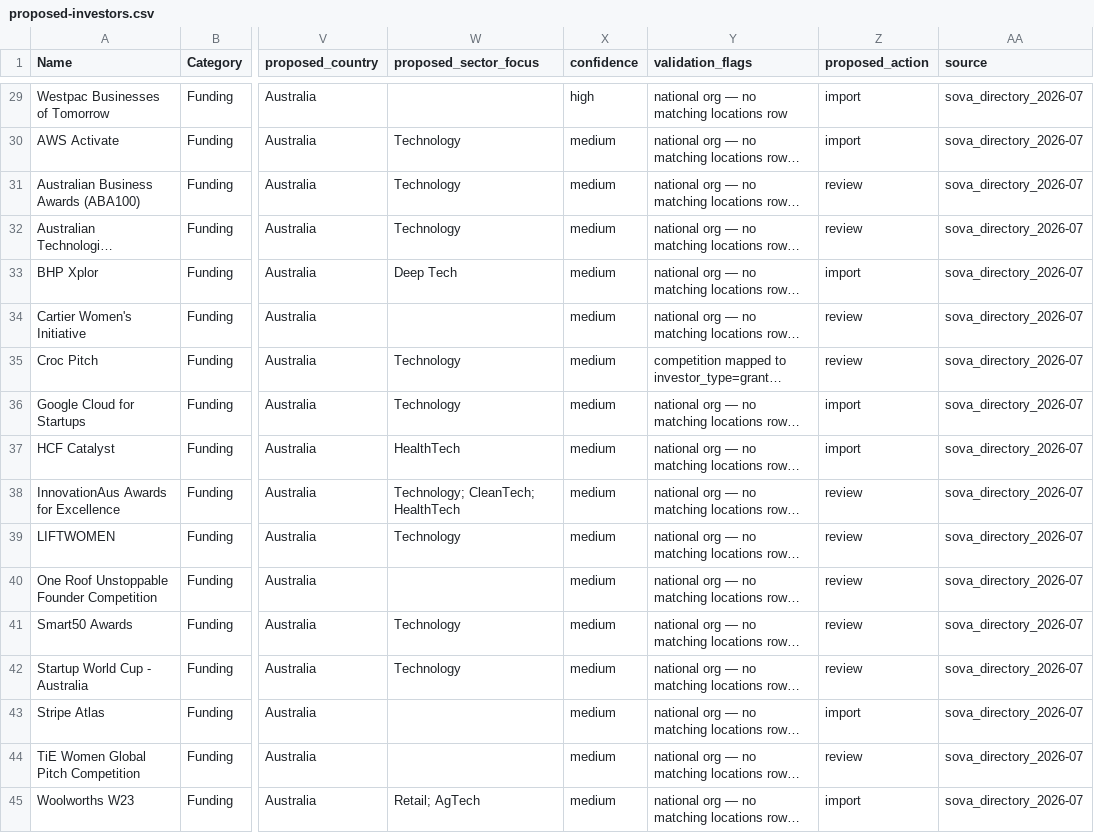
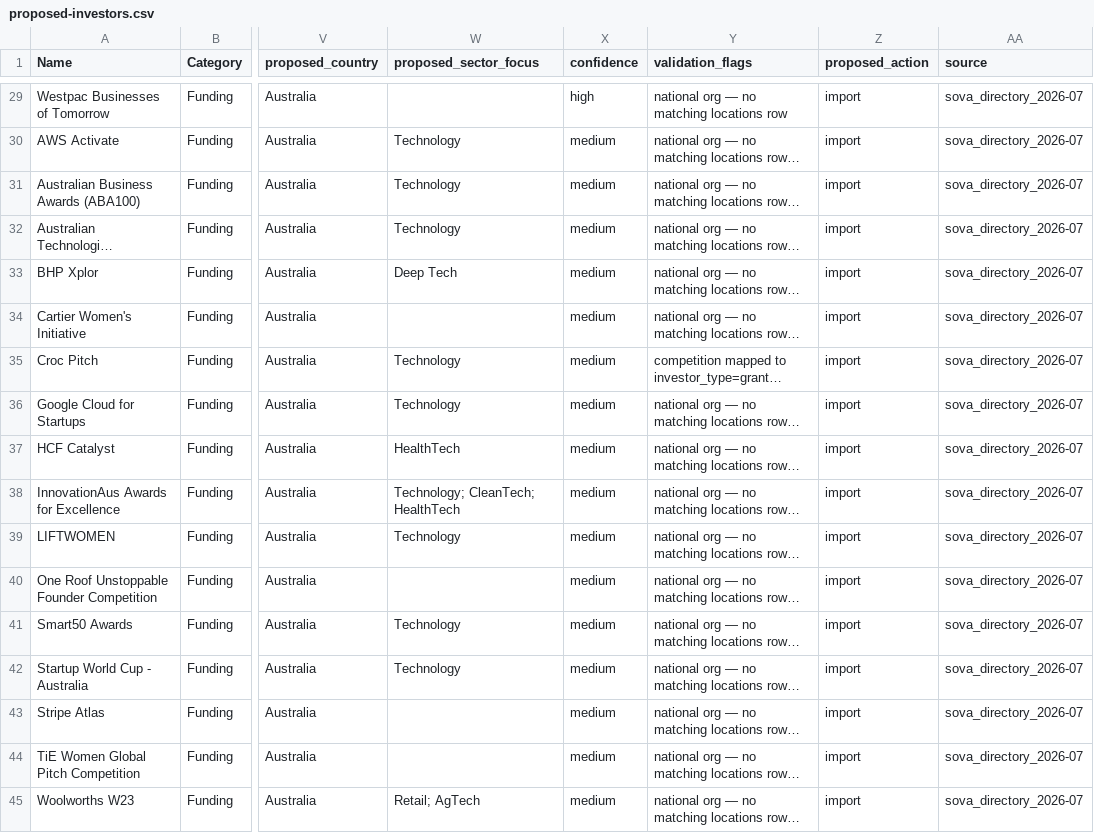
Before and after one commit to steviem101/market-entry-secrets, a CSV file: data/outputs/sova-import/proposed-investors.csv, drawn as a sheet; only a part is shown, gaps mark what is left out; long unchanged cells end in …; the diff names each change by its address in the sheet, - before the commit and + after, or states it on an @@ line.

```diff
--- a/data/outputs/sova-import/proposed-investors.csv
+++ b/data/outputs/sova-import/proposed-investors.csv
-Z31:Z32 (proposed_action): review
+Z31:Z32 (proposed_action): import
-Z34:Z35 (proposed_action): review
+Z34:Z35 (proposed_action): import
-Z38:Z42 (proposed_action): review
+Z38:Z42 (proposed_action): import
-Z44 (proposed_action): review
+Z44 (proposed_action): import
```
Also changed, not shown: data/outputs/sova-import/proposed-skips.csv, 4 other files.
